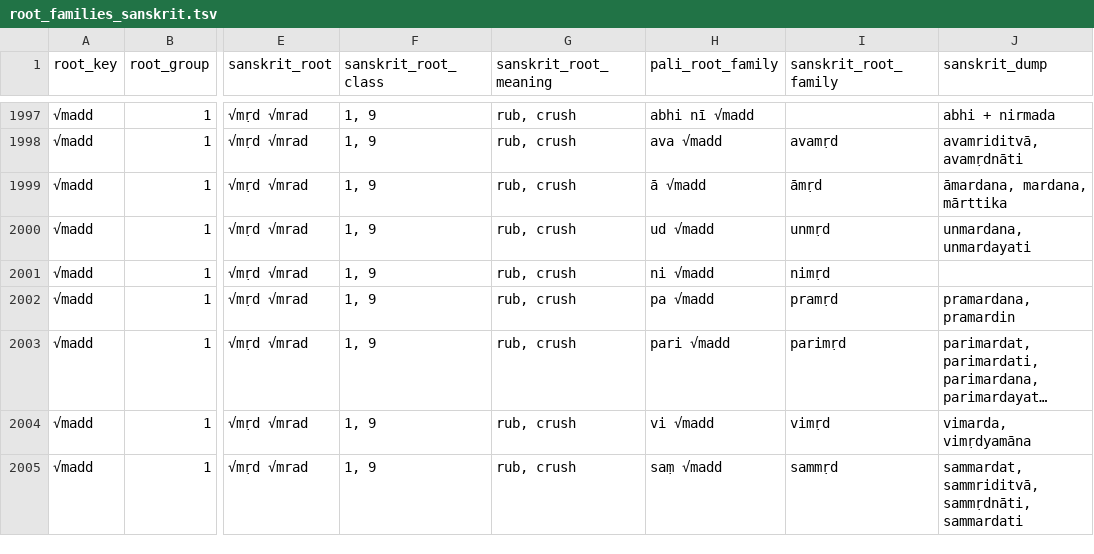
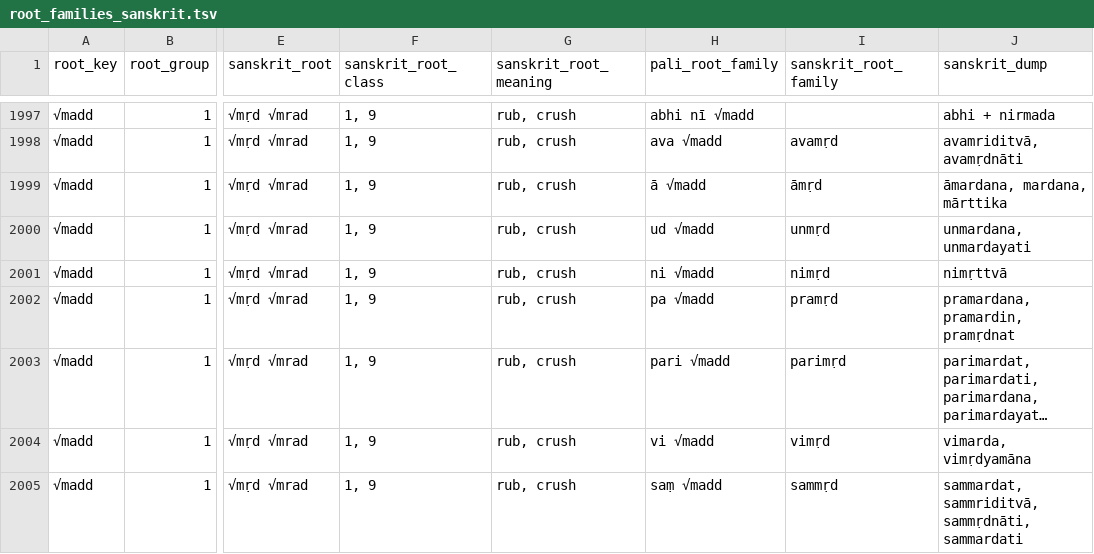
Before and after one commit to digitalpalidictionary/dpd-db, a TSV file: db/sanskrit/root_families_sanskrit.tsv, drawn as a sheet; only a part is shown, gaps mark what is left out; long unchanged cells end in …; the diff covers the shown part only; the diff names each change by its address in the sheet, - before the commit and + after, or states it on an @@ line.

```diff
--- a/db/sanskrit/root_families_sanskrit.tsv
+++ b/db/sanskrit/root_families_sanskrit.tsv
-J2001 (sanskrit_dump): (empty)
+J2001 (sanskrit_dump): nimṛttvā
-J2002 (sanskrit_dump): pramardana, pramardin
+J2002 (sanskrit_dump): pramardana, pramardin, pramṛdnat
```
Also changed, not shown: 1 added row and 47 edited cells elsewhere in this file, db/deconstructor/sandhi_related/manual_corrections.tsv, db/deconstructor/sandhi_related/sandhi_ok.csv, 10 other files.
